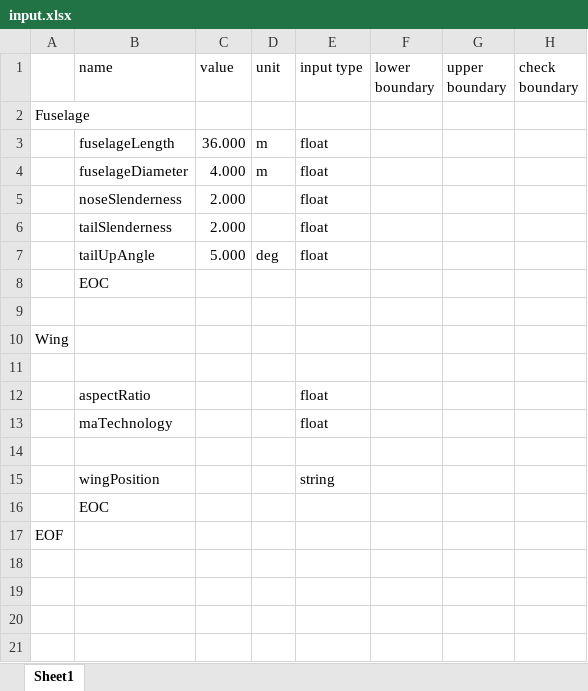
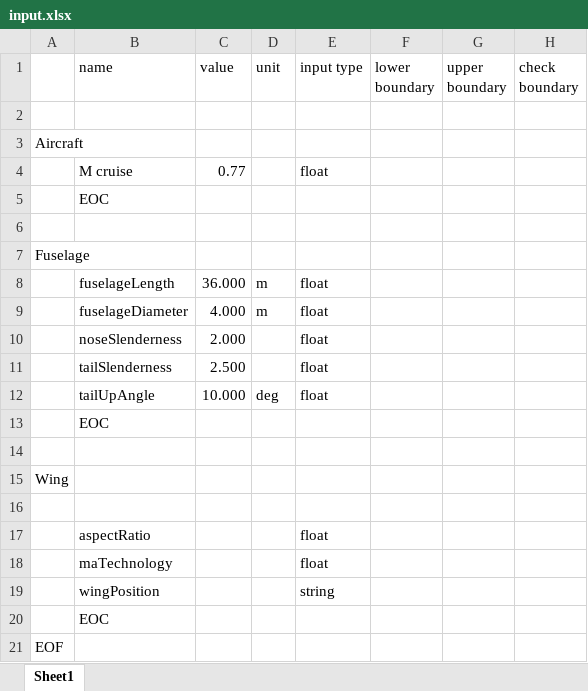
Before and after one commit to elmancio1/KBE_Retake, an Excel workbook: Input/Files/input.xlsx, sheet Sheet1, drawn as a sheet; values as stored, in another font and other column widths than the file's, no borders; removed rows and columns are numbered as before the commit, all else as after; the diff names each change by its address in the sheet, - before the commit and + after, or states it on an @@ line.

Commit message:
Finalized the excel importer

```diff
--- a/Input/Files/input.xlsx (sheet Sheet1)
+++ b/Input/Files/input.xlsx (sheet Sheet1)
+row 2: (empty)
+row 3: Aircraft
+row 4:  | M cruise | 0.77 |  | float
+row 5:  | EOC
+row 6: (empty)
-C11 (value): 2.000
+C11 (value): 2.500
-C12 (value): 5.000
+C12 (value): 10.000
-row 14: (empty)
```
Also changed, not shown: 2 other files.
